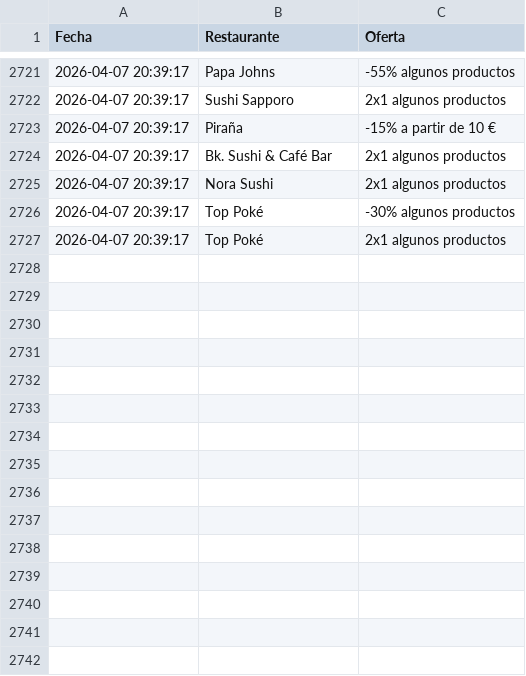
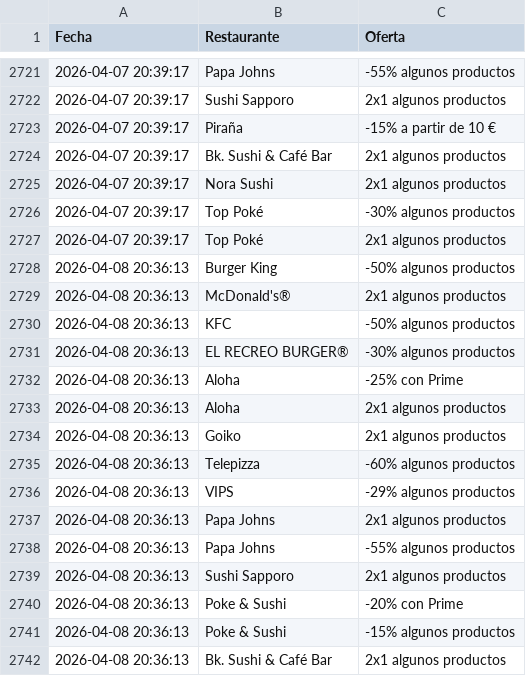
Before and after one commit to adripalenzuela/glovo-scraper, a CSV file: historial_ofertas.csv, drawn as a sheet; only a part is shown, gaps mark what is left out.

Commit message:
Actualización diaria de ofertas

```diff
--- a/historial_ofertas.csv
+++ b/historial_ofertas.csv
@@ -2727 +2727,16 @@ Fecha,Restaurante,Oferta
 2026-04-07 20:39:17,Top Poké,2x1 algunos productos
+2026-04-08 20:36:13,Burger King,-50% algunos productos
+2026-04-08 20:36:13,McDonald's®,2x1 algunos productos
+2026-04-08 20:36:13,KFC,-50% algunos productos
+2026-04-08 20:36:13,EL RECREO BURGER®,-30% algunos productos
+2026-04-08 20:36:13,Aloha,-25% con Prime
+2026-04-08 20:36:13,Aloha,2x1 algunos productos
+2026-04-08 20:36:13,Goiko,2x1 algunos productos
+2026-04-08 20:36:13,Telepizza,-60% algunos productos
+2026-04-08 20:36:13,VIPS,-29% algunos productos
+2026-04-08 20:36:13,Papa Johns,2x1 algunos productos
+2026-04-08 20:36:13,Papa Johns,-55% algunos productos
+2026-04-08 20:36:13,Sushi Sapporo,2x1 algunos productos
+2026-04-08 20:36:13,Poke & Sushi,-20% con Prime
+2026-04-08 20:36:13,Poke & Sushi,-15% algunos productos
+2026-04-08 20:36:13,Bk. Sushi & Café Bar,2x1 algunos productos
```
